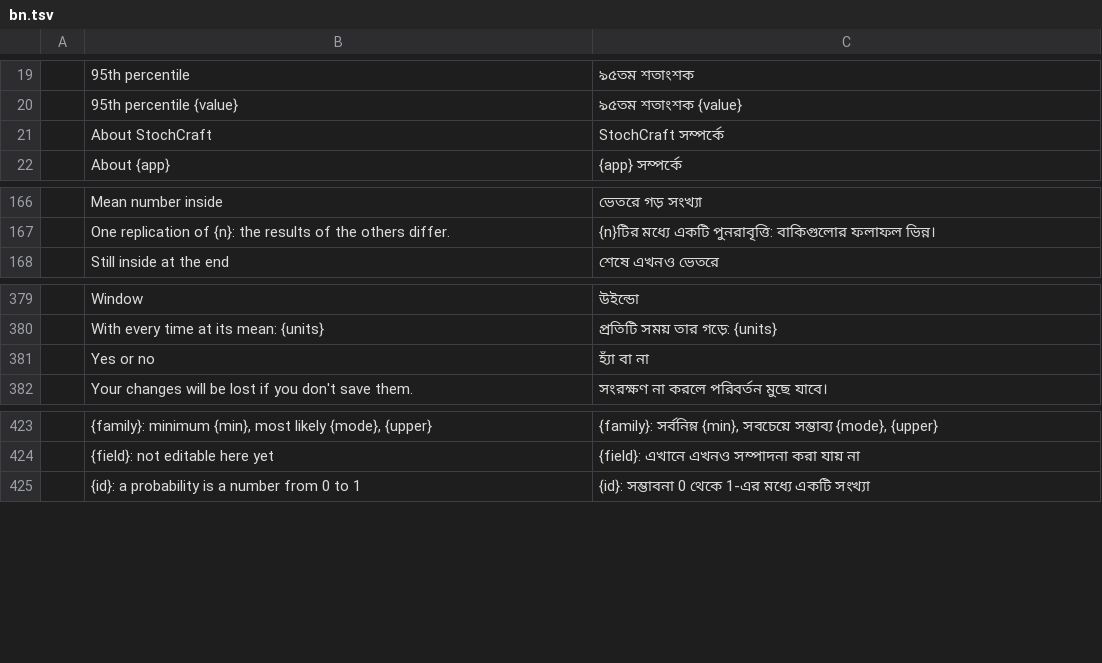
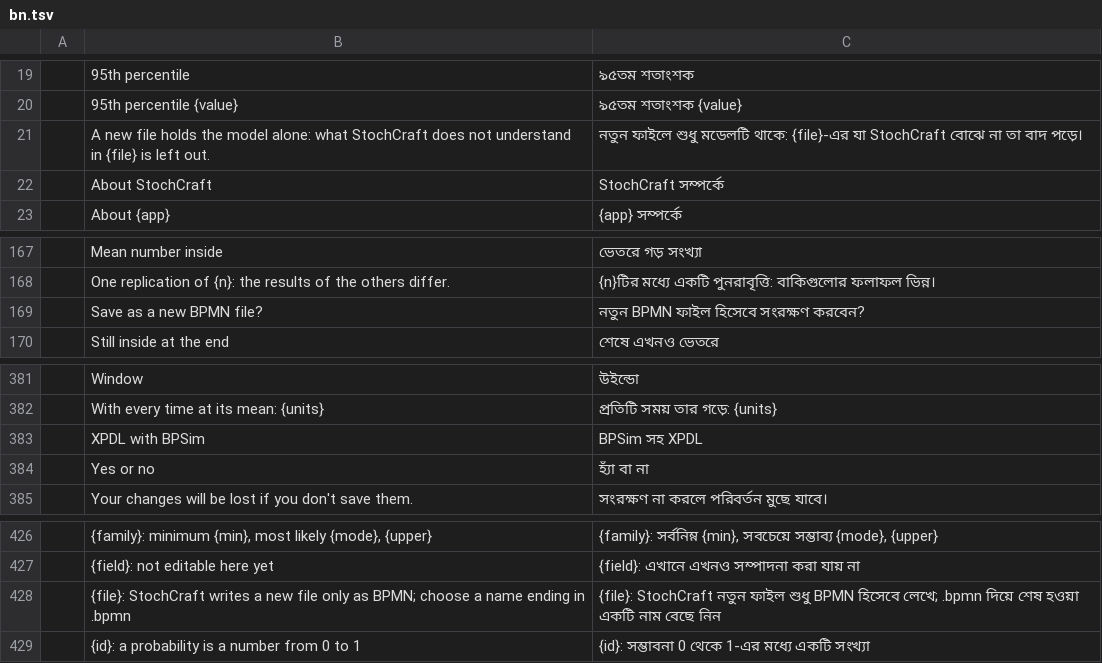
Before and after one commit to helenkwok/StochCraft, a TSV file: i18n/bn.tsv, drawn as a sheet; only a part is shown, gaps mark what is left out; the diff names each change by its address in the sheet, - before the commit and + after, or states it on an @@ line.

```diff
--- a/i18n/bn.tsv
+++ b/i18n/bn.tsv
+row 21:  | A new file holds the model alone: what StochCraft does not understand in {file} is left out. | নতুন ফাইলে শুধু মডেলটি থাকে: {file}-এর যা StochCraft বোঝে না তা বাদ পড়ে।
+row 169:  | Save as a new BPMN file? | নতুন BPMN ফাইল হিসেবে সংরক্ষণ করবেন?
+row 383:  | XPDL with BPSim | BPSim সহ XPDL
+row 428:  | {file}: StochCraft writes a new file only as BPMN; choose a name ending in .bpmn | {file}: StochCraft নতুন ফাইল শুধু BPMN হিসেবে লেখে; .bpmn দিয়ে শেষ হওয়া একটি নাম বেছে নিন
```
Also changed, not shown: i18n/hi.tsv, i18n/ka.tsv, 48 other files.
